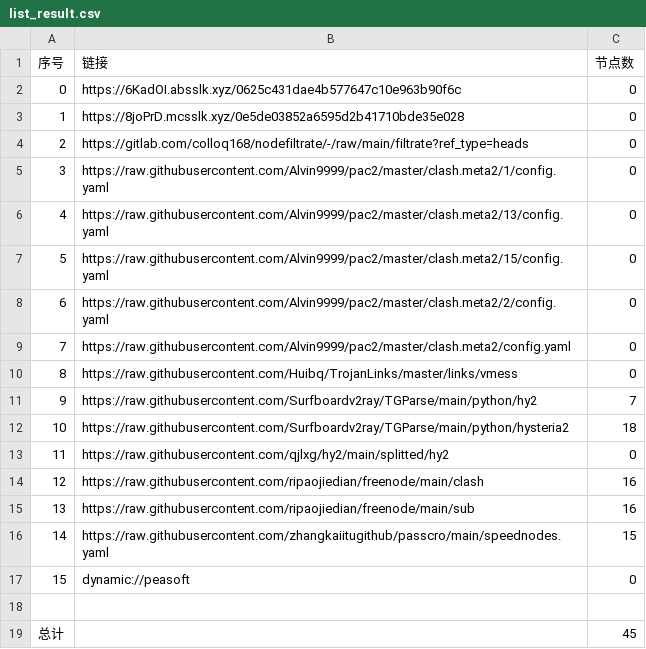
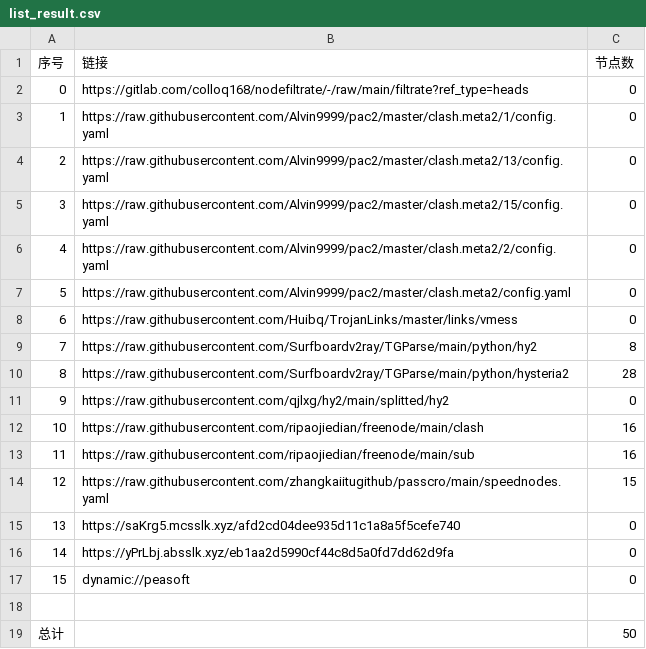
Before and after one commit to nowts71/NoMoreWalls, a CSV file: list_result.csv, drawn as a sheet; removed rows and columns are numbered as before the commit, all else as after; the diff names each change by its address in the sheet, - before the commit and + after, or states it on an @@ line.

```diff
--- a/list_result.csv
+++ b/list_result.csv
-row 2: 0 | https://6KadOI.absslk.xyz/0625c431dae4b577647c10e963b90f6c | 0
-row 3: 1 | https://8joPrD.mcsslk.xyz/0e5de03852a6595d2b41710bde35e028 | 0
@@ column A (序号) renumbered between rows 2 and 14 @@
-C9 (节点数): 7
+C9 (节点数): 8
-C10 (节点数): 18
+C10 (节点数): 28
+row 15: 13 | https://saKrg5.mcsslk.xyz/afd2cd04dee935d11c1a8a5f5cefe740 | 0
+row 16: 14 | https://yPrLbj.absslk.xyz/eb1aa2d5990cf44c8d5a0fd7dd62d9fa | 0
-C19 (节点数): 45
+C19 (节点数): 50
```
Also changed, not shown: 21 other files.
